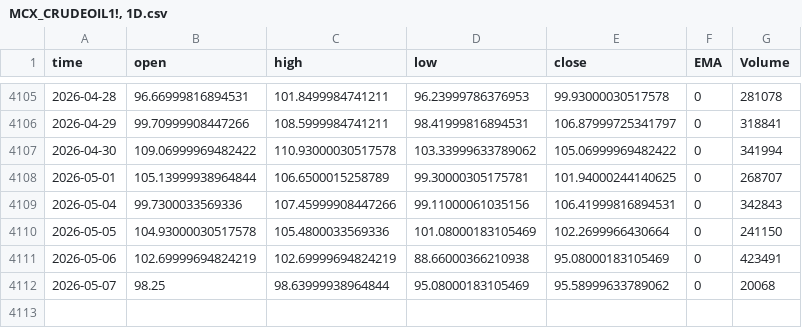
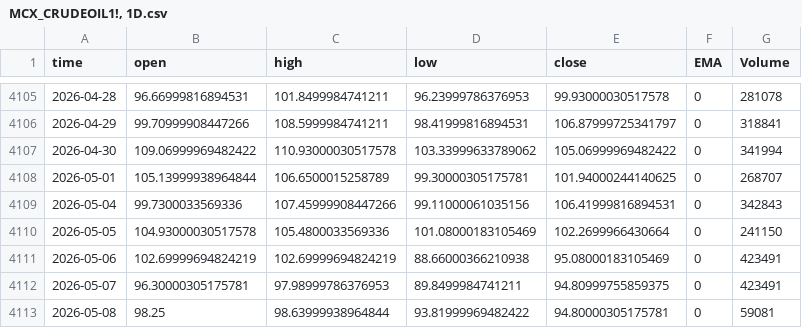
Before and after one commit to Rakshitvashist/regime-detection, a CSV file: MCX_CRUDEOIL1!, 1D.csv, drawn as a sheet; only a part is shown, gaps mark what is left out.

```diff
--- a/MCX_CRUDEOIL1!, 1D.csv
+++ b/MCX_CRUDEOIL1!, 1D.csv
@@ -4111,2 +4111,3 @@ time,open,high,low,close,EMA,Volume
 2026-05-06,102.69999694824219,102.69999694824219,88.66000366210938,95.08000183105469,0,423491
-2026-05-07,98.25,98.63999938964844,95.08000183105469,95.58999633789062,0,20068
+2026-05-07,96.30000305175781,97.98999786376953,89.8499984741211,94.80999755859375,0,423491
+2026-05-08,98.25,98.63999938964844,93.81999969482422,94.80000305175781,0,59081
```
Also changed, not shown: FX_IDC_USDINR, 1D.csv, NSE_BANKNIFTY, 1D.csv, 36 other files.
